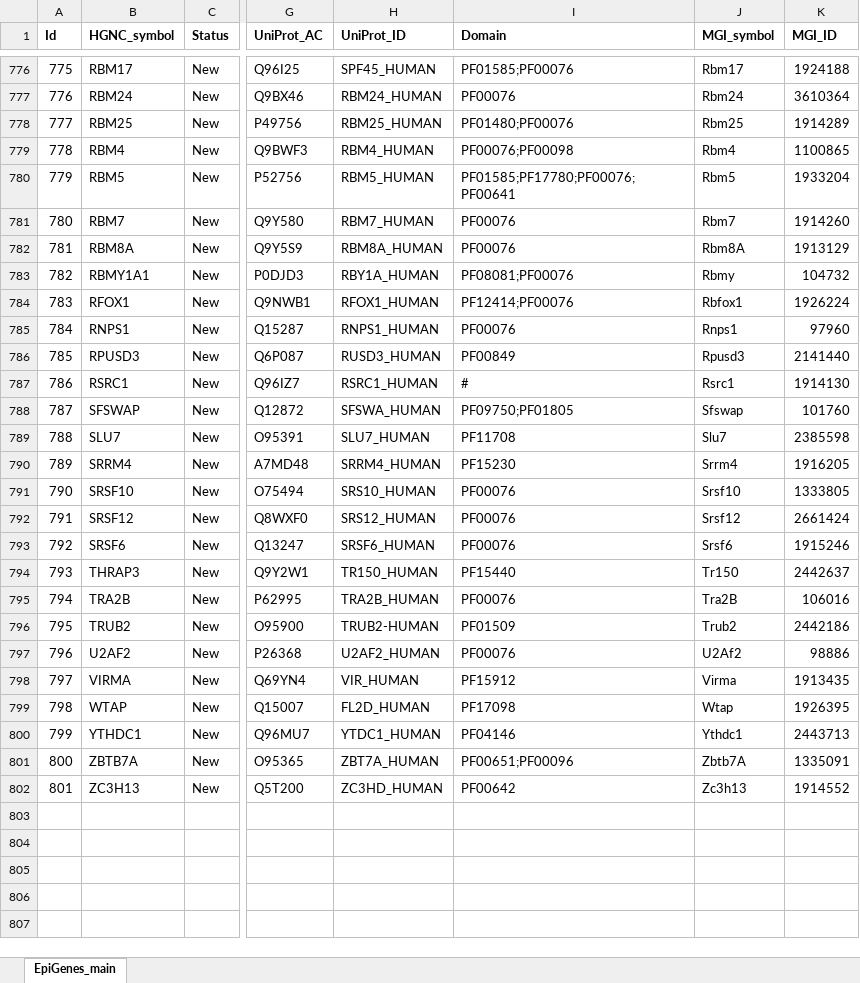
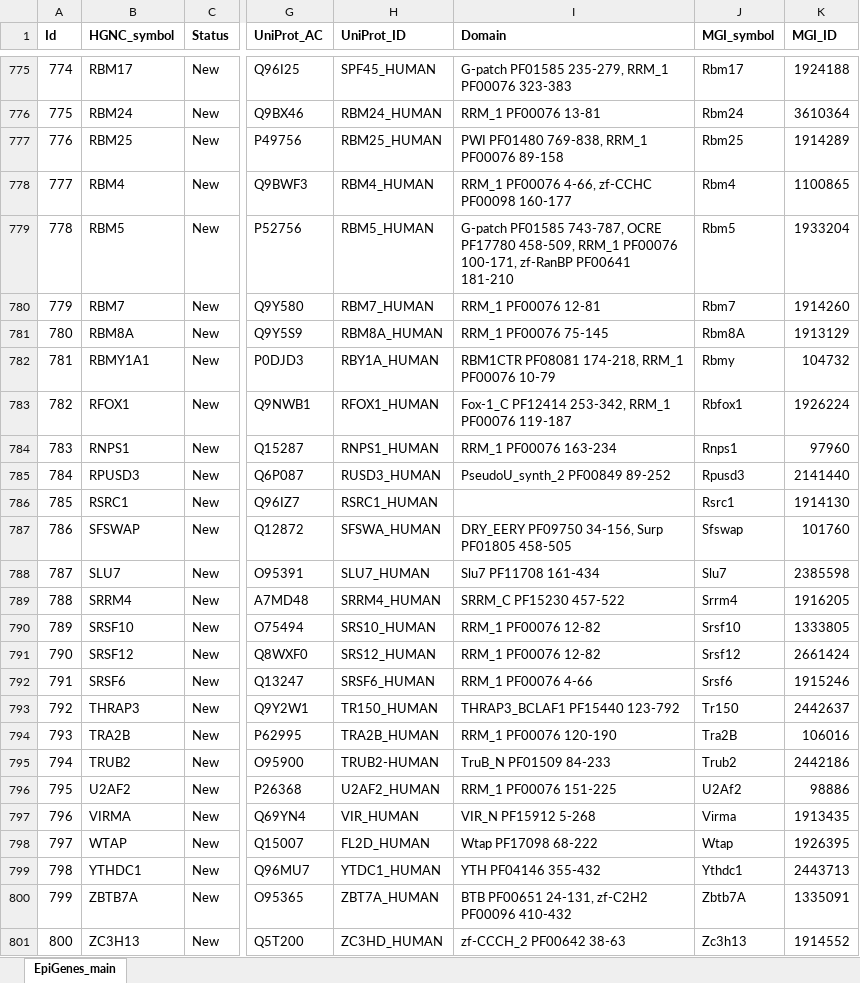
Before and after one commit to autosome-ru/epifactors_webapp, an Excel workbook: public/public_data/v1.8.0/EpiGenes_main.xlsx, sheet EpiGenes_main, drawn as a sheet; only a part is shown, gaps mark what is left out; values as stored, in another font and other column widths than the file's, no borders; charts and pictures not drawn; addresses are those after the commit; the diff covers the shown part only; the diff names each change by its address in the sheet, - before the commit and + after, or states it on an @@ line.

```diff
--- a/public/public_data/v1.8.0/EpiGenes_main.xlsx (sheet EpiGenes_main)
+++ b/public/public_data/v1.8.0/EpiGenes_main.xlsx (sheet EpiGenes_main)
@@ column A (Id) renumbered from row 769 down @@
-I775 (Domain): PF01585;PF00076
+I775 (Domain): G-patch PF01585 235-279, RRM_1 PF00076 323-383
-I776 (Domain): PF00076
+I776 (Domain): RRM_1 PF00076 13-81
-I777 (Domain): PF01480;PF00076
+I777 (Domain): PWI PF01480 769-838, RRM_1 PF00076 89-158
-I778 (Domain): PF00076;PF00098
+I778 (Domain): RRM_1 PF00076 4-66, zf-CCHC PF00098 160-177
-I779 (Domain): PF01585;PF17780;PF00076;PF00641
+I779 (Domain): G-patch PF01585 743-787, OCRE PF17780 458-509, RRM_1 PF00076 100-171, zf-RanBP PF00641 181-210
-I780 (Domain): PF00076
+I780 (Domain): RRM_1 PF00076 12-81
-I781 (Domain): PF00076
+I781 (Domain): RRM_1 PF00076 75-145
-I782 (Domain): PF08081;PF00076
+I782 (Domain): RBM1CTR PF08081 174-218, RRM_1 PF00076 10-79
-I783 (Domain): PF12414;PF00076
+I783 (Domain): Fox-1_C PF12414 253-342, RRM_1 PF00076 119-187
-I784 (Domain): PF00076
+I784 (Domain): RRM_1 PF00076 163-234
-I785 (Domain): PF00849
+I785 (Domain): PseudoU_synth_2 PF00849 89-252
-I786 (Domain): #
+I786 (Domain): (empty)
-I787 (Domain): PF09750;PF01805
+I787 (Domain): DRY_EERY PF09750 34-156, Surp PF01805 458-505
-I788 (Domain): PF11708
+I788 (Domain): Slu7 PF11708 161-434
-I789 (Domain): PF15230
+I789 (Domain): SRRM_C PF15230 457-522
-I790:I791 (Domain): PF00076
+I790:I791 (Domain): RRM_1 PF00076 12-82
-I792 (Domain): PF00076
+I792 (Domain): RRM_1 PF00076 4-66
-I793 (Domain): PF15440
+I793 (Domain): THRAP3_BCLAF1 PF15440 123-792
-I794 (Domain): PF00076
+I794 (Domain): RRM_1 PF00076 120-190
-I795 (Domain): PF01509
+I795 (Domain): TruB_N PF01509 84-233
-I796 (Domain): PF00076
+I796 (Domain): RRM_1 PF00076 151-225
-I797 (Domain): PF15912
+I797 (Domain): VIR_N PF15912 5-268
-I798 (Domain): PF17098
+I798 (Domain): Wtap PF17098 68-222
-I799 (Domain): PF04146
+I799 (Domain): YTH PF04146 355-432
-I800 (Domain): PF00651;PF00096
+I800 (Domain): BTB PF00651 24-131, zf-C2H2 PF00096 410-432
-I801 (Domain): PF00642
+I801 (Domain): zf-CCCH_2 PF00642 38-63
```
Also changed, not shown: 1 removed row and 54 edited cells elsewhere in this sheet, 1 other file.
